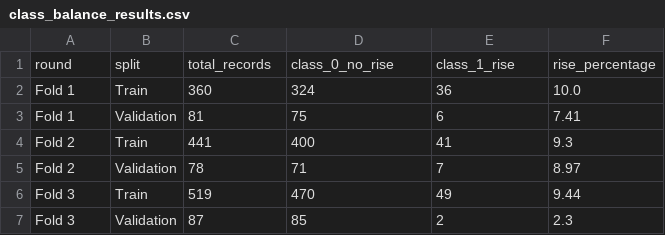
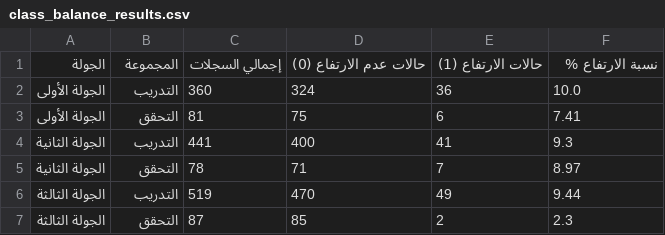
Before and after one commit to susu11234s7w7-arch/Yemen-PriceGuard-AI, a CSV file: results/class_balance_results.csv, drawn as a sheet.

Commit message:
Correct temporal split and refresh evaluation artifacts

```diff
--- a/results/class_balance_results.csv
+++ b/results/class_balance_results.csv
@@ -1,7 +1,7 @@
-round,split,total_records,class_0_no_rise,class_1_rise,rise_percentage
-Fold 1,Train,360,324,36,10.0
-Fold 1,Validation,81,75,6,7.41
-Fold 2,Train,441,400,41,9.3
-Fold 2,Validation,78,71,7,8.97
-Fold 3,Train,519,470,49,9.44
-Fold 3,Validation,87,85,2,2.3
+الجولة,المجموعة,إجمالي السجلات,حالات عدم الارتفاع (0),حالات الارتفاع (1),نسبة الارتفاع %
+الجولة الأولى,التدريب,360,324,36,10.0
+الجولة الأولى,التحقق,81,75,6,7.41
+الجولة الثانية,التدريب,441,400,41,9.3
+الجولة الثانية,التحقق,78,71,7,8.97
+الجولة الثالثة,التدريب,519,470,49,9.44
+الجولة الثالثة,التحقق,87,85,2,2.3
```
Also changed, not shown: results/feature_importance.csv, results/threshold_analysis.csv, 6 other files.
